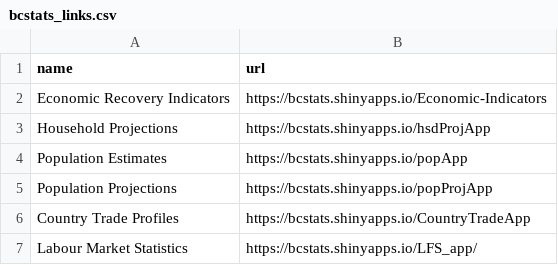
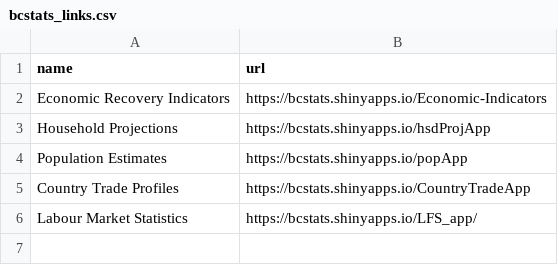
Before and after one commit to bcgov/bcstatslinks, a CSV file: inst/extdata/bcstats_links.csv, drawn as a sheet.

Commit message:
remove link to pop projections

```diff
--- a/inst/extdata/bcstats_links.csv
+++ b/inst/extdata/bcstats_links.csv
@@ -4,3 +4,2 @@ Household Projections ,https://bcstats.shinyapps.io/hsdProjApp
 Population Estimates ,https://bcstats.shinyapps.io/popApp
-Population Projections ,https://bcstats.shinyapps.io/popProjApp
 Country Trade Profiles ,https://bcstats.shinyapps.io/CountryTradeApp
```
